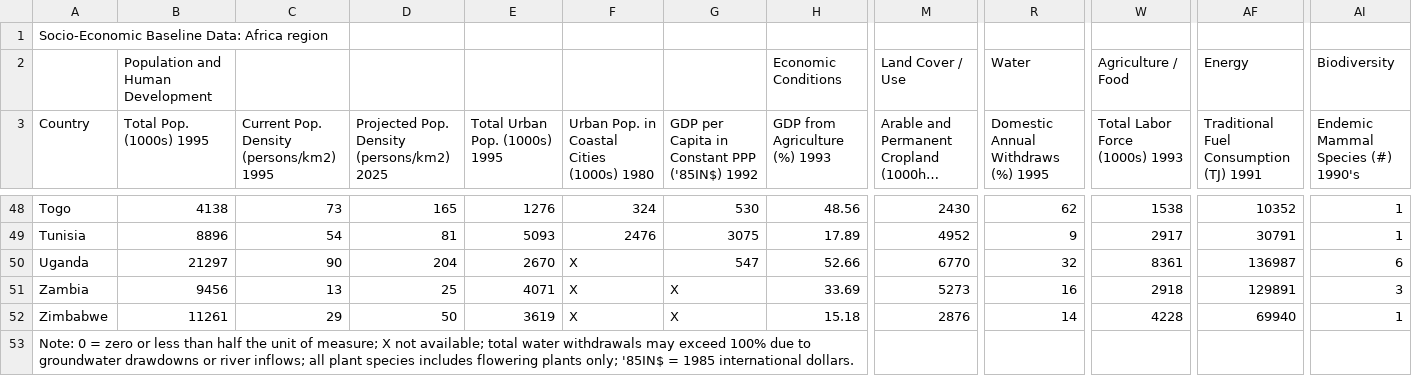
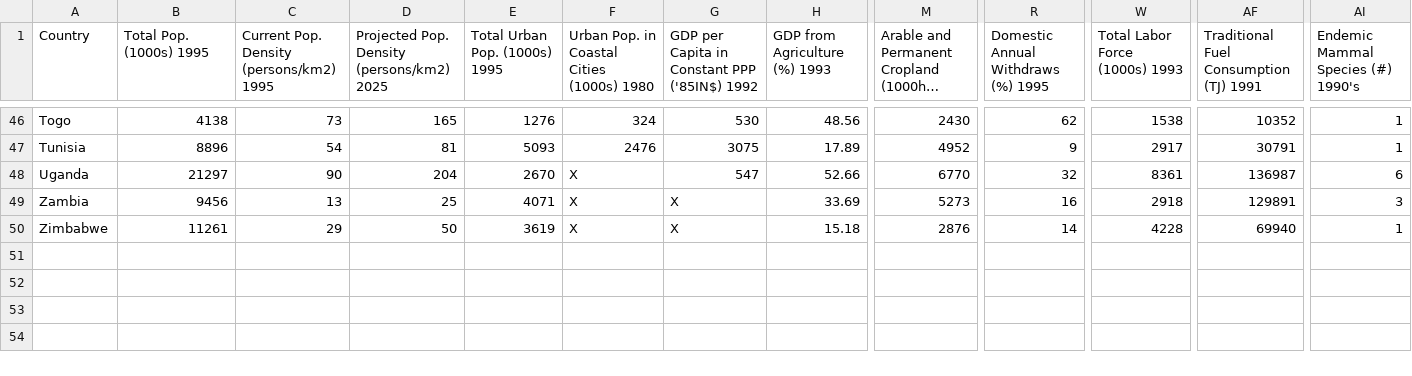
Before and after one commit to RPaivaniemi/assessment3, a CSV file: Database/Socio-Economic_Baseline_Data_Africa.csv, drawn as a sheet; only a part is shown, gaps mark what is left out; long unchanged cells end in …; rows hold the shown columns only; the diff names each change by its address in the sheet, - before the commit and + after, or states it on an @@ line.

```diff
--- a/Database/Socio-Economic_Baseline_Data_Africa.csv
+++ b/Database/Socio-Economic_Baseline_Data_Africa.csv
-row 1: Socio-Economic Baseline Data: Africa region
-row 2:  | Population and Human Development |  |  |  |  |  | Economic Conditions | Land Cover / Use | Water | Agriculture / Food | Energy | Biodiversity
-row 53: Note: 0 = zero or less than half the unit of measure; X not available; total water withdrawals may exceed 100% due to groundwater drawdowns or river inflows; all plant species includes flowering plants only; '85IN$ = 1985 international dollars.
```
Also changed, not shown: Database/Socio-Economic_Baseline_Data_Europe.csv, Database/Socio-Economic_Baseline_Data_LatinAmerica.csv, 11 other files.
